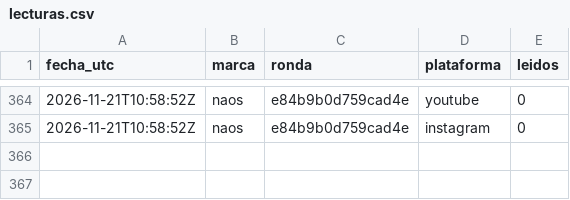
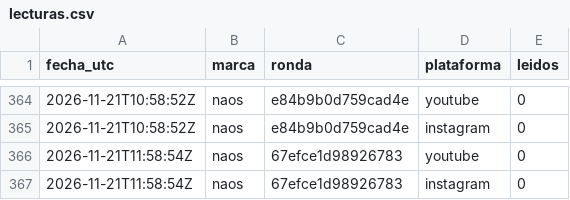
Before and after one commit to hardlypythonnmr/cpe-engine, a CSV file: earn/naos/motor/comentarios/lecturas.csv, drawn as a sheet; only a part is shown, gaps mark what is left out; the diff names each change by its address in the sheet, - before the commit and + after, or states it on an @@ line.

```diff
--- a/earn/naos/motor/comentarios/lecturas.csv
+++ b/earn/naos/motor/comentarios/lecturas.csv
+row 366: 2026-11-21T11:58:54Z | naos | 67efce1d98926783 | youtube | 0
+row 367: 2026-11-21T11:58:54Z | naos | 67efce1d98926783 | instagram | 0
```
Also changed, not shown: earn/naos/medicion/cuota-yt.csv, earn/naos/motor/comentarios/registro-rondas.csv.
